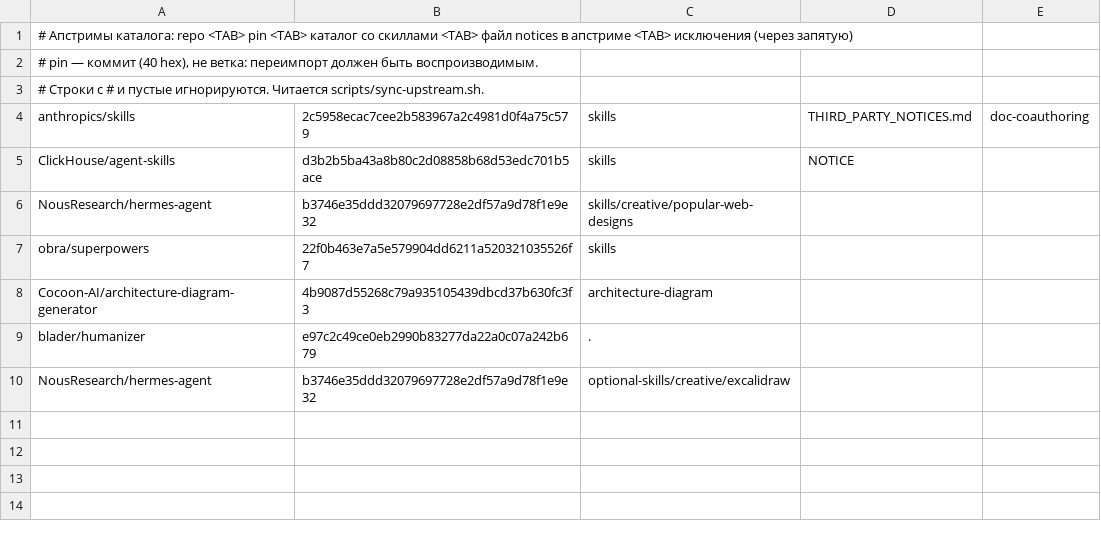
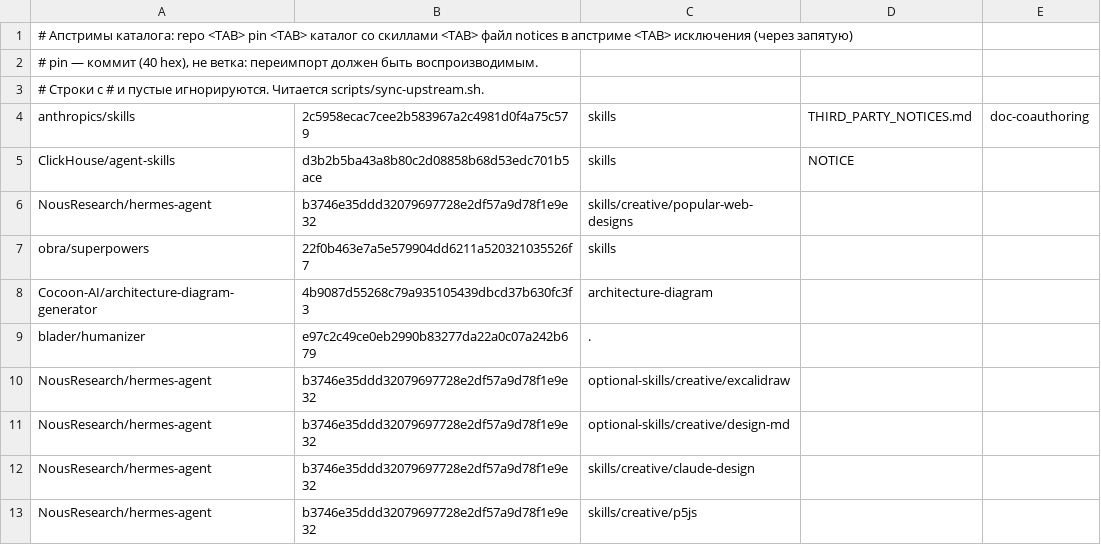
Before and after one commit to msklv/skills-demo-ai-lab, a TSV file: upstreams.tsv, drawn as a sheet.

Commit message:
+design-md, +claude-design, +p5js (MIT, © 2025 Nous Research) — из hermes-agent@b3746e35
Три скилла из тех же публичных источников, что popular-web-designs/excalidraw: design-md (DESIGN.md-токены,
формат google-labs-code/design.md), claude-design (HTML-артефакт за прогон, author BadTechBandit во
frontmatter), p5js (генеративное арт, author SHL0MS). Итого 51 скилл (Apache-2.0 ×29, MIT ×22).

```diff
--- a/upstreams.tsv
+++ b/upstreams.tsv
@@ -10 +10,4 @@ blader/humanizer	e97c2c49ce0eb2990b83277da22a0c07a242b679	.
 NousResearch/hermes-agent	b3746e35ddd32079697728e2df57a9d78f1e9e32	optional-skills/creative/excalidraw		
+NousResearch/hermes-agent	b3746e35ddd32079697728e2df57a9d78f1e9e32	optional-skills/creative/design-md		
+NousResearch/hermes-agent	b3746e35ddd32079697728e2df57a9d78f1e9e32	skills/creative/claude-design		
+NousResearch/hermes-agent	b3746e35ddd32079697728e2df57a9d78f1e9e32	skills/creative/p5js		
```
Also changed, not shown: 26 other files.
